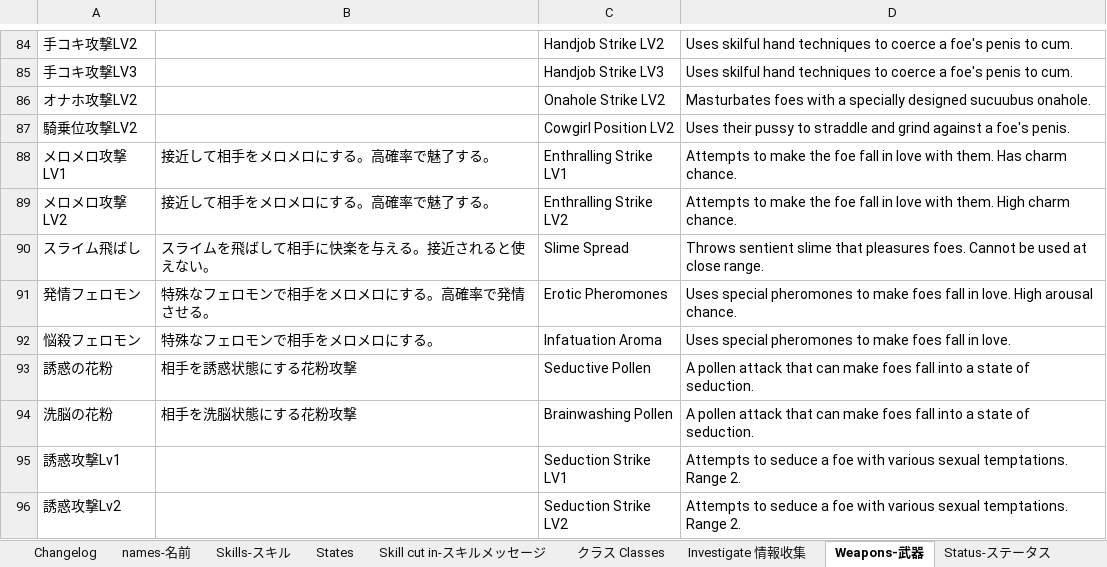
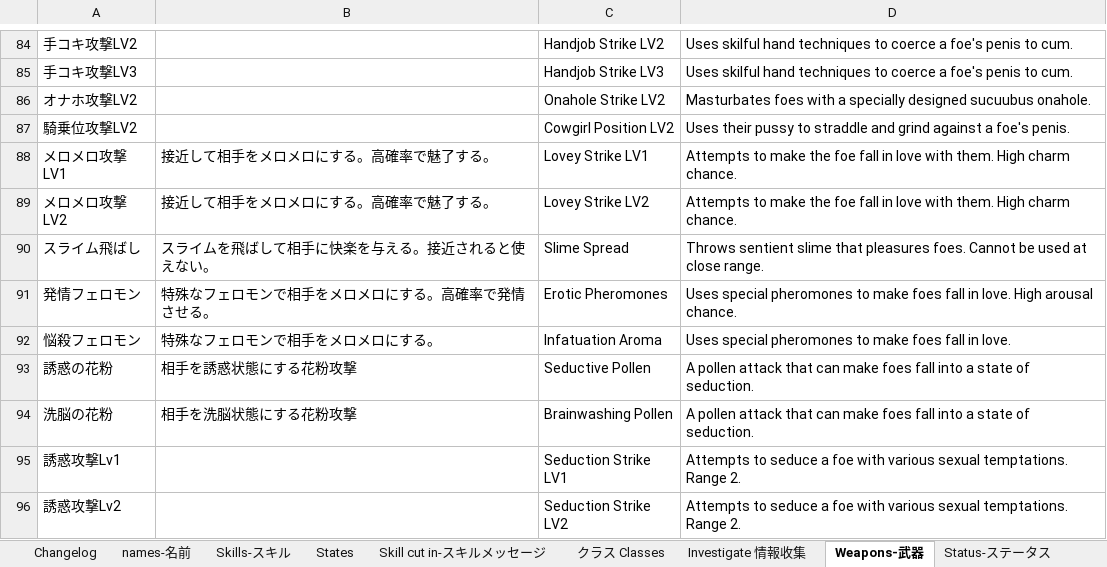
Before and after one commit to Giratena/Succubus-Senki-Translation-Project, an Excel workbook: 固有名詞 (Literally everything else).xlsx, sheet Weapons-武器, drawn as a sheet; only a part is shown, gaps mark what is left out; values as stored, in another font and other column widths than the file's, no borders; the diff names each change by its address in the sheet, - before the commit and + after, or states it on an @@ line.

```diff
--- a/固有名詞 (Literally everything else).xlsx (sheet Weapons-武器)
+++ b/固有名詞 (Literally everything else).xlsx (sheet Weapons-武器)
-C88: Enthralling Strike LV1
+C88: Lovey Strike LV1
-D88: …with them. Has charm chance.
+D88: …with them. High charm chance.
-C89: Enthralling Strike LV2
+C89: Lovey Strike LV2
```
Also changed, not shown: sheet Changelog, sheet クラス Classes, 1 other file.
